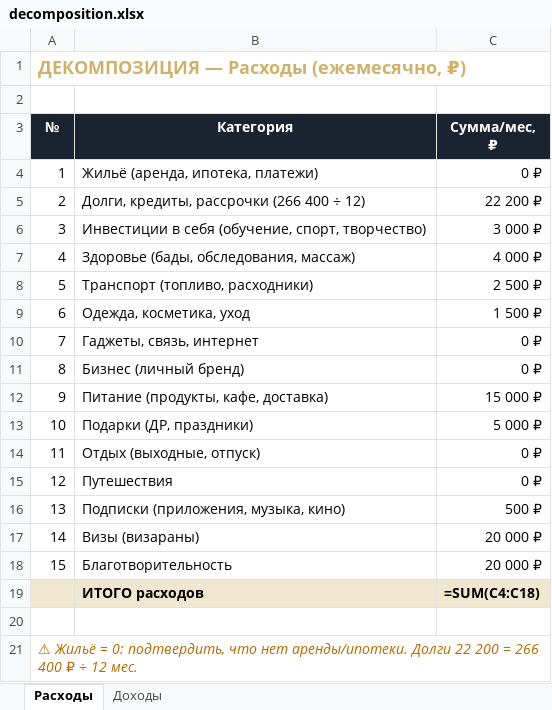
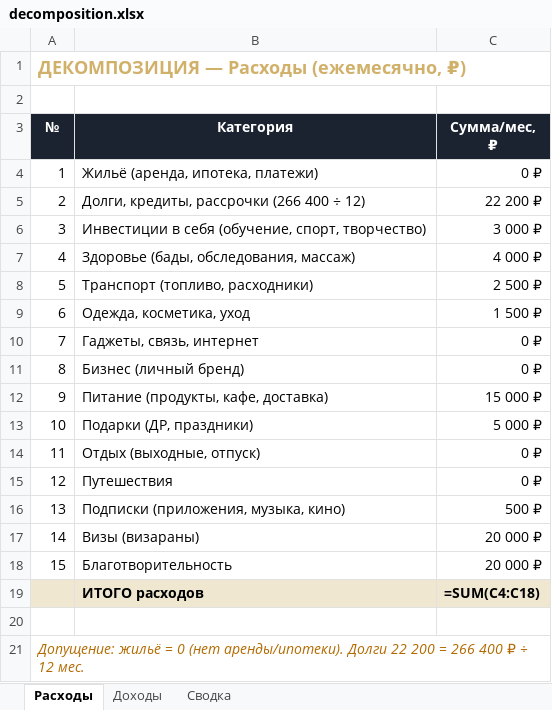
Before and after one commit to ragnarzenno/mainpage, an Excel workbook: decomposition.xlsx, sheet Расходы, drawn as a sheet; values as stored, in another font and other column widths than the file's, no borders; formulas without a stored value are shown as written; the diff names each change by its address in the sheet, - before the commit and + after, or states it on an @@ line.

```diff
--- a/decomposition.xlsx (sheet Расходы)
+++ b/decomposition.xlsx (sheet Расходы)
+sheet tab: Сводка
-A21 (№): ⚠ Жильё = 0: подтвердить, что нет аренды/ипотеки. Долги 22…
+A21 (№): Допущение: жильё = 0 (нет аренды/ипотеки). Долги 22…
```
Also changed, not shown: sheet Доходы.
